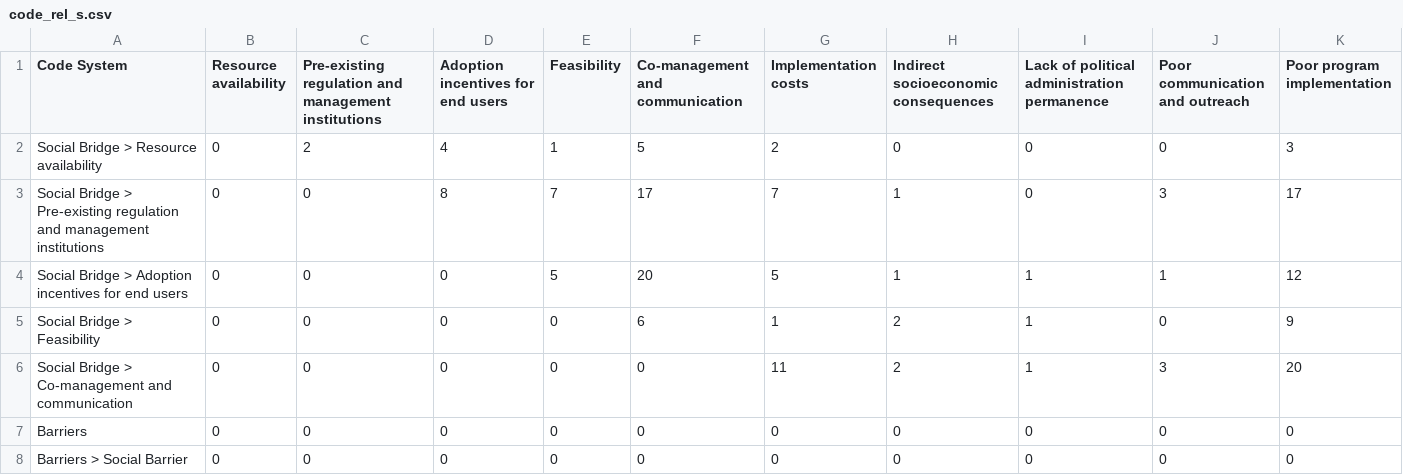
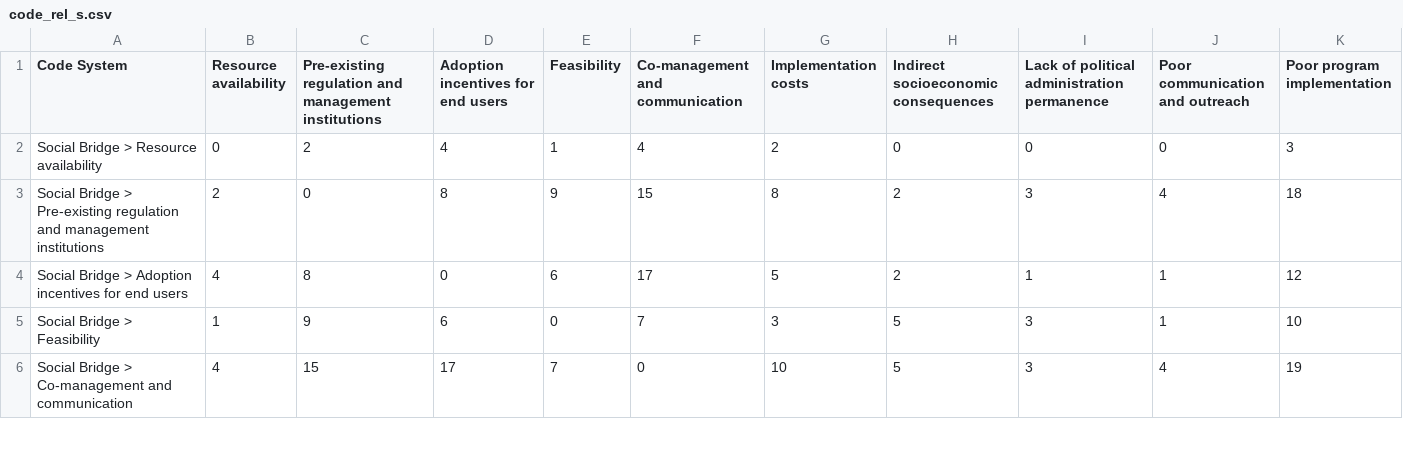
Before and after one commit to enazario11/DOM-Review, a CSV file: data/code_rel_s.csv, drawn as a sheet; only a part is shown; the diff covers the shown part only.

```diff
--- a/data/code_rel_s.csv
+++ b/data/code_rel_s.csv
@@ -1,8 +1,6 @@
 Code System,Resource availability,Pre-existing regulation and management institutions,Adoption incentives for end users,Feasibility,Co-management and communication,Implementation costs,Indirect socioeconomic consequences,Lack of political administration permanence,Poor communication and outreach,Poor program implementation
-Social Bridge > Resource availability,0,2,4,1,5,2,0,0,0,3
-Social Bridge > Pre-existing regulation and management institutions,0,0,8,7,17,7,1,0,3,17
-Social Bridge > Adoption incentives for end users,0,0,0,5,20,5,1,1,1,12
-Social Bridge > Feasibility,0,0,0,0,6,1,2,1,0,9
-Social Bridge > Co-management and communication,0,0,0,0,0,11,2,1,3,20
-Barriers,0,0,0,0,0,0,0,0,0,0
-Barriers > Social Barrier,0,0,0,0,0,0,0,0,0,0
+Social Bridge > Resource availability,0,2,4,1,4,2,0,0,0,3
+Social Bridge > Pre-existing regulation and management institutions,2,0,8,9,15,8,2,3,4,18
+Social Bridge > Adoption incentives for end users,4,8,0,6,17,5,2,1,1,12
+Social Bridge > Feasibility,1,9,6,0,7,3,5,3,1,10
+Social Bridge > Co-management and communication,4,15,17,7,0,10,5,3,4,19
```
Also changed, not shown: 38 edited cells elsewhere in this file, data/code_rel.csv, data/code_rel_d.csv, 28 other files.
